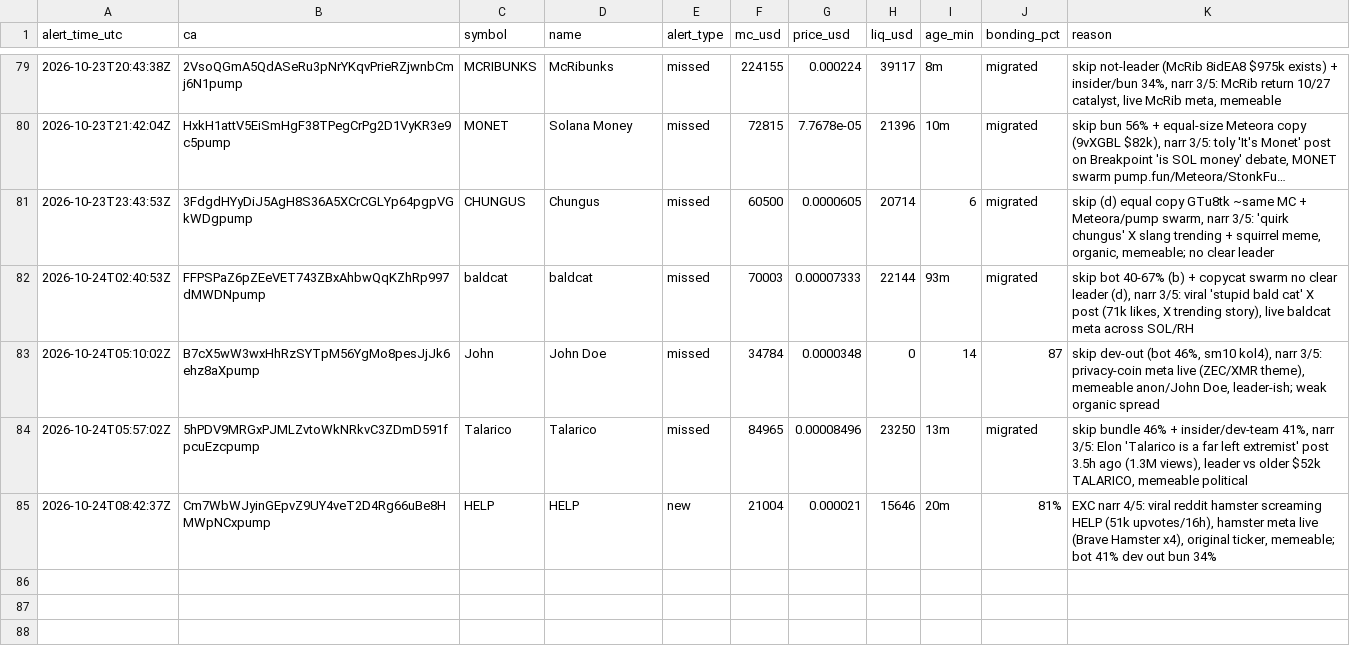
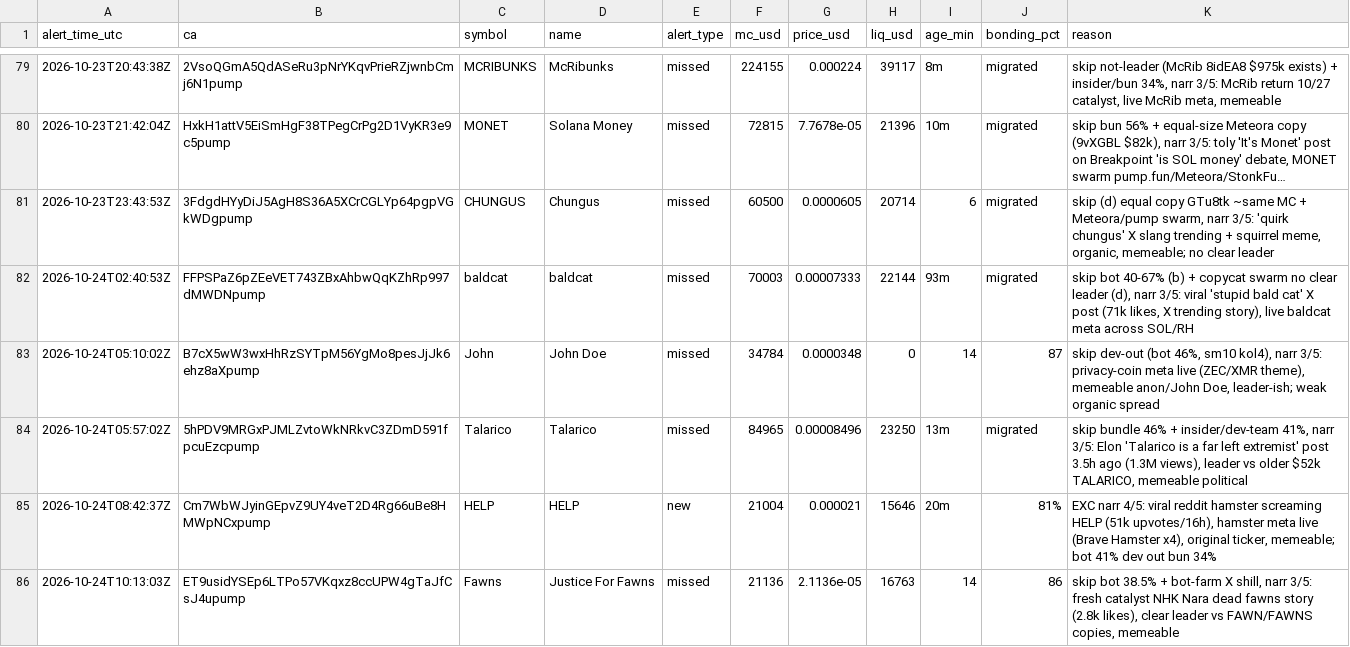
Before and after one commit to andreolf/memecoin-paper-tracker, a CSV file: data/alerts.csv, drawn as a sheet; only a part is shown, gaps mark what is left out; long unchanged cells end in …; the diff names each change by its address in the sheet, - before the commit and + after, or states it on an @@ line.

Commit message:
alert: Fawns

```diff
--- a/data/alerts.csv
+++ b/data/alerts.csv
+row 86: 2026-10-24T10:13:03Z | ET9usidYSEp6LTPo57VKqxz8ccUPW4gTaJfCsJ4upump | Fawns | Justice For Fawns | missed | 21136 | 2.1136e-05 | 16763 | 14 | 86 | skip bot 38.5% + bot-farm X shill, narr 3/5: fresh catalyst NHK Nara dead fawns story (2.8k likes), clear leader vs FAWN/FAWNS copies, memeable
```
